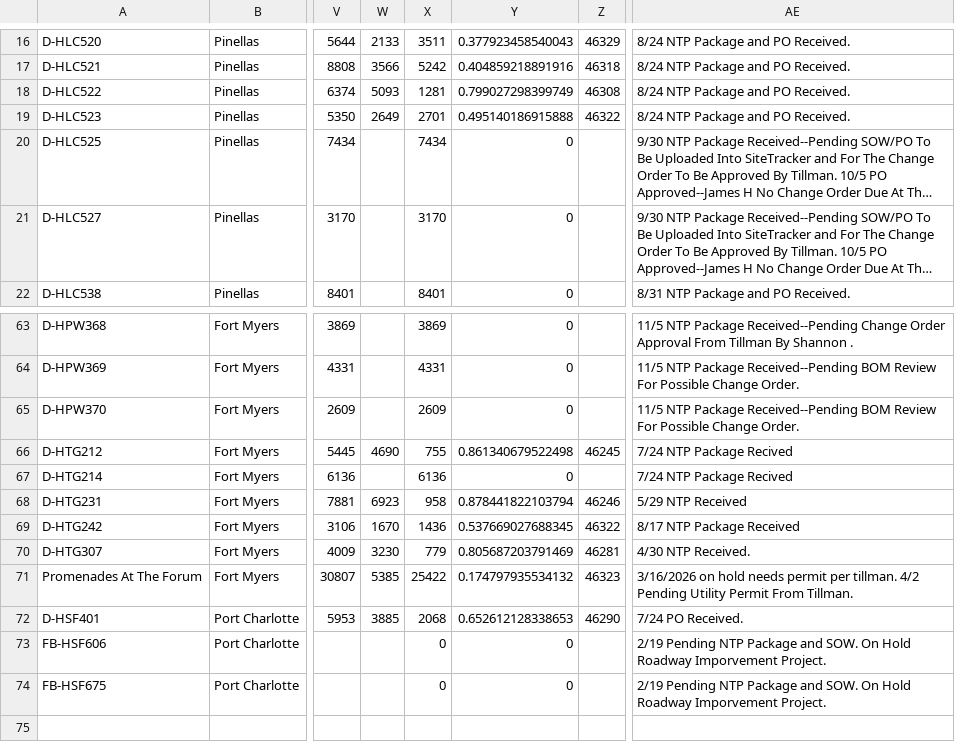
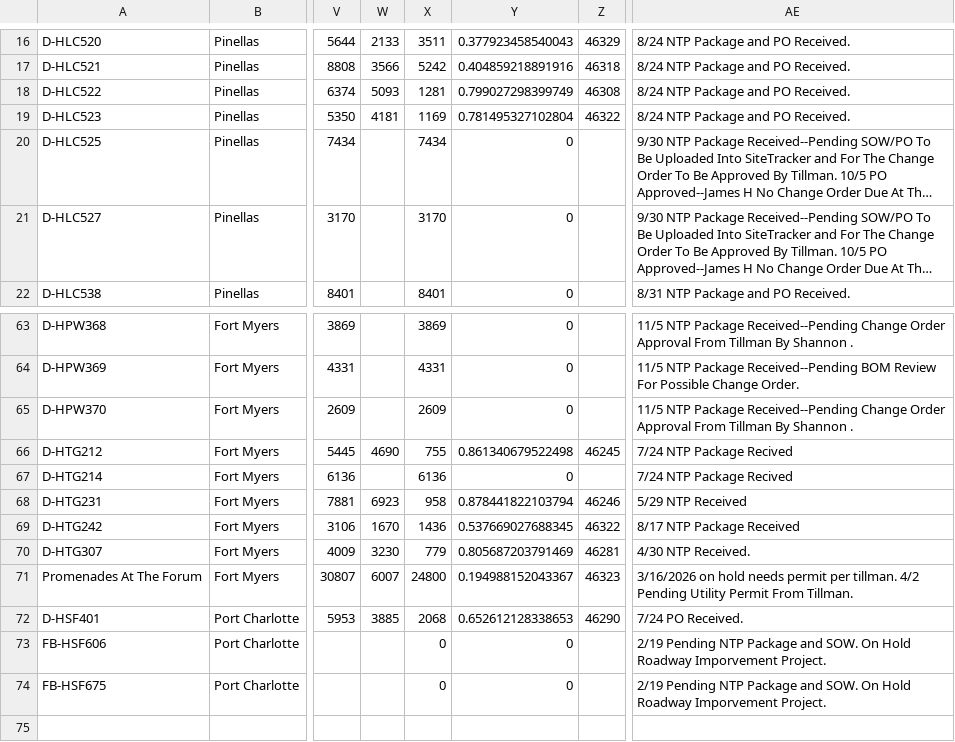
Before and after one commit to JCKraus1/Tillman-Dashboard, a CSV file: tillman-project.csv, drawn as a sheet; only a part is shown, gaps mark what is left out; long unchanged cells end in …; the diff names each change by its address in the sheet, - before the commit and + after, or states it on an @@ line.

Commit message:
Automated CSV update every 6 hours

```diff
--- a/tillman-project.csv
+++ b/tillman-project.csv
-W19: 2649
+W19: 4181
-X19: 2701
+X19: 1169
-Y19: 0.495140186915888
+Y19: 0.781495327102804
-AE65: …Package Received--Pending BOM Review For Possible Change Order.
+AE65: …Package Received--Pending Change Order Approval From Tillman By Shannon .
-W71: 5385
+W71: 6007
-X71: 25422
+X71: 24800
-Y71: 0.174797935534132
+Y71: 0.194988152043367
```
